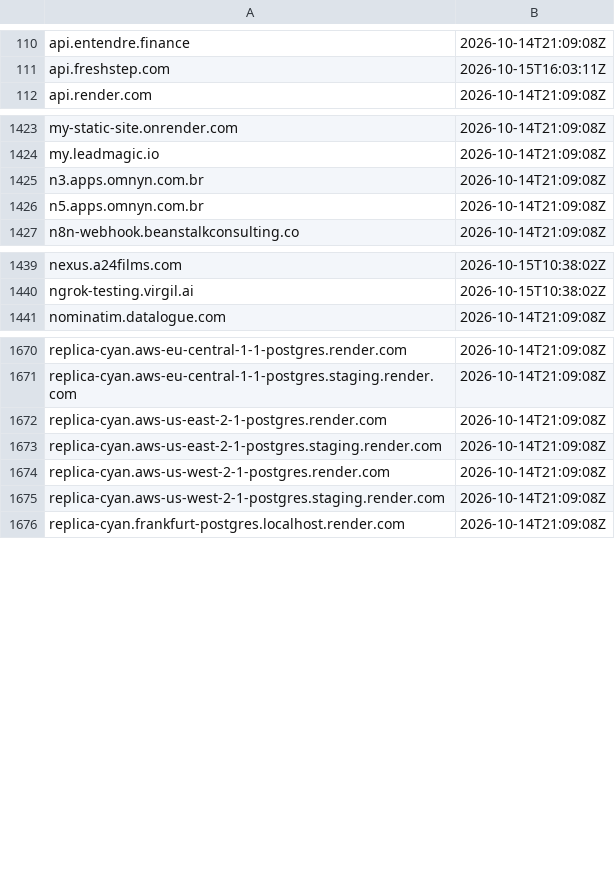
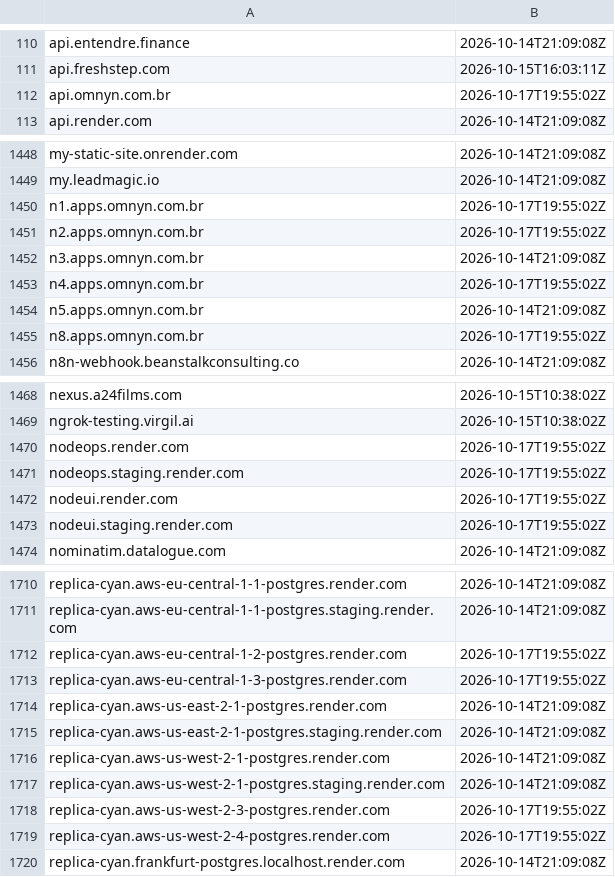
Before and after one commit to malek-alhu/marketplace-phaas-tracker, a TSV file: monitor/state/ct_pending.tsv, drawn as a sheet; only a part is shown, gaps mark what is left out; the diff covers the shown part only.

```diff
--- a/monitor/state/ct_pending.tsv
+++ b/monitor/state/ct_pending.tsv
@@ -111,2 +111,3 @@ api.entendre.finance	2026-10-14T21:09:08Z
 api.freshstep.com	2026-10-15T16:03:11Z
+api.omnyn.com.br	2026-10-17T19:55:02Z
 api.render.com	2026-10-14T21:09:08Z
@@ -1424,4 +1449,8 @@ my-static-site.onrender.com	2026-10-14T21:09:08Z
 my.leadmagic.io	2026-10-14T21:09:08Z
+n1.apps.omnyn.com.br	2026-10-17T19:55:02Z
+n2.apps.omnyn.com.br	2026-10-17T19:55:02Z
 n3.apps.omnyn.com.br	2026-10-14T21:09:08Z
+n4.apps.omnyn.com.br	2026-10-17T19:55:02Z
 n5.apps.omnyn.com.br	2026-10-14T21:09:08Z
+n8.apps.omnyn.com.br	2026-10-17T19:55:02Z
 n8n-webhook.beanstalkconsulting.co	2026-10-14T21:09:08Z
@@ -1440,2 +1469,6 @@ nexus.a24films.com	2026-10-15T10:38:02Z
 ngrok-testing.virgil.ai	2026-10-15T10:38:02Z
+nodeops.render.com	2026-10-17T19:55:02Z
+nodeops.staging.render.com	2026-10-17T19:55:02Z
+nodeui.render.com	2026-10-17T19:55:02Z
+nodeui.staging.render.com	2026-10-17T19:55:02Z
 nominatim.datalogue.com	2026-10-14T21:09:08Z
@@ -1671,2 +1711,4 @@ replica-cyan.aws-eu-central-1-1-postgres.render.com	2026-10-14T21:09:08Z
 replica-cyan.aws-eu-central-1-1-postgres.staging.render.com	2026-10-14T21:09:08Z
+replica-cyan.aws-eu-central-1-2-postgres.render.com	2026-10-17T19:55:02Z
+replica-cyan.aws-eu-central-1-3-postgres.render.com	2026-10-17T19:55:02Z
 replica-cyan.aws-us-east-2-1-postgres.render.com	2026-10-14T21:09:08Z
@@ -1675,2 +1717,4 @@ replica-cyan.aws-us-west-2-1-postgres.render.com	2026-10-14T21:09:08Z
 replica-cyan.aws-us-west-2-1-postgres.staging.render.com	2026-10-14T21:09:08Z
+replica-cyan.aws-us-west-2-3-postgres.render.com	2026-10-17T19:55:02Z
+replica-cyan.aws-us-west-2-4-postgres.render.com	2026-10-17T19:55:02Z
 replica-cyan.frankfurt-postgres.localhost.render.com	2026-10-14T21:09:08Z
```
Also changed, not shown: 45 added rows elsewhere in this file, monitor/scans.csv, monitor/state/tracked_hosts.tsv, 9 other files.
